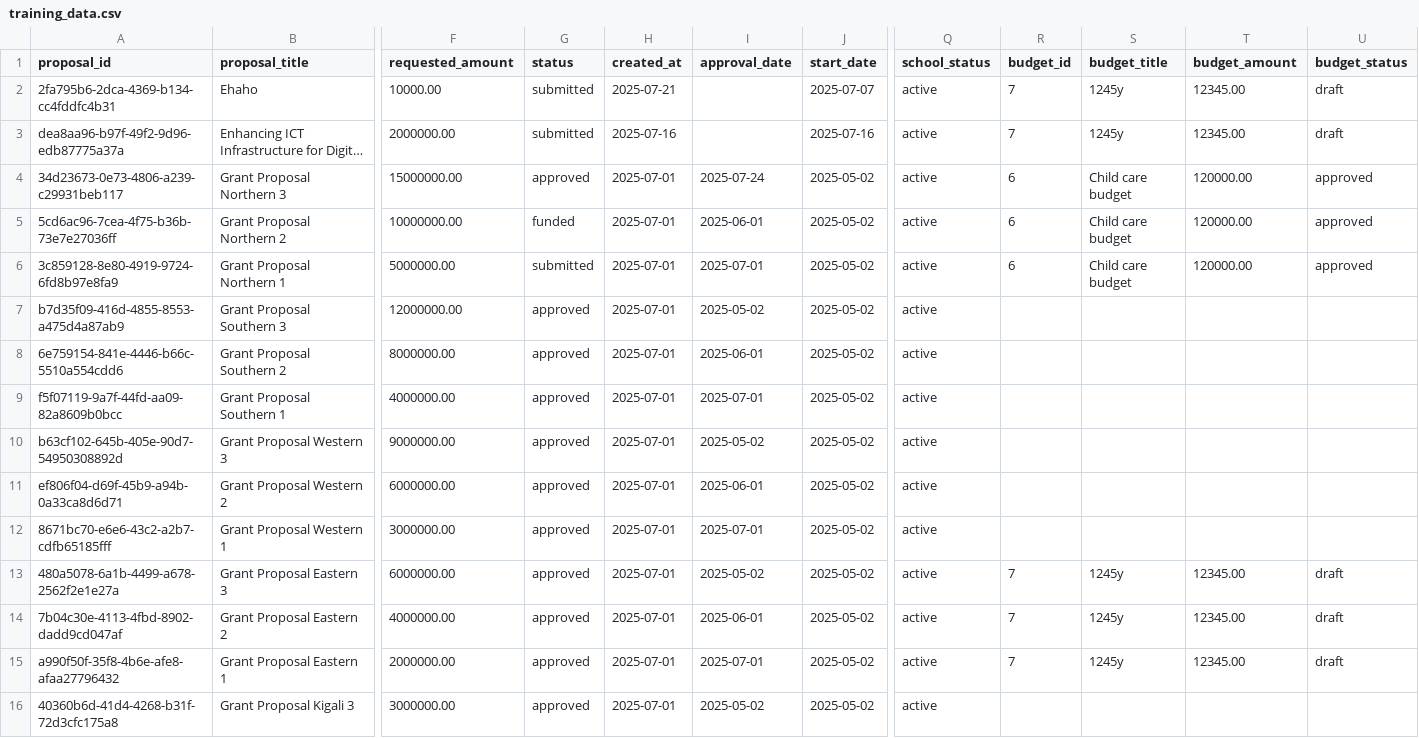
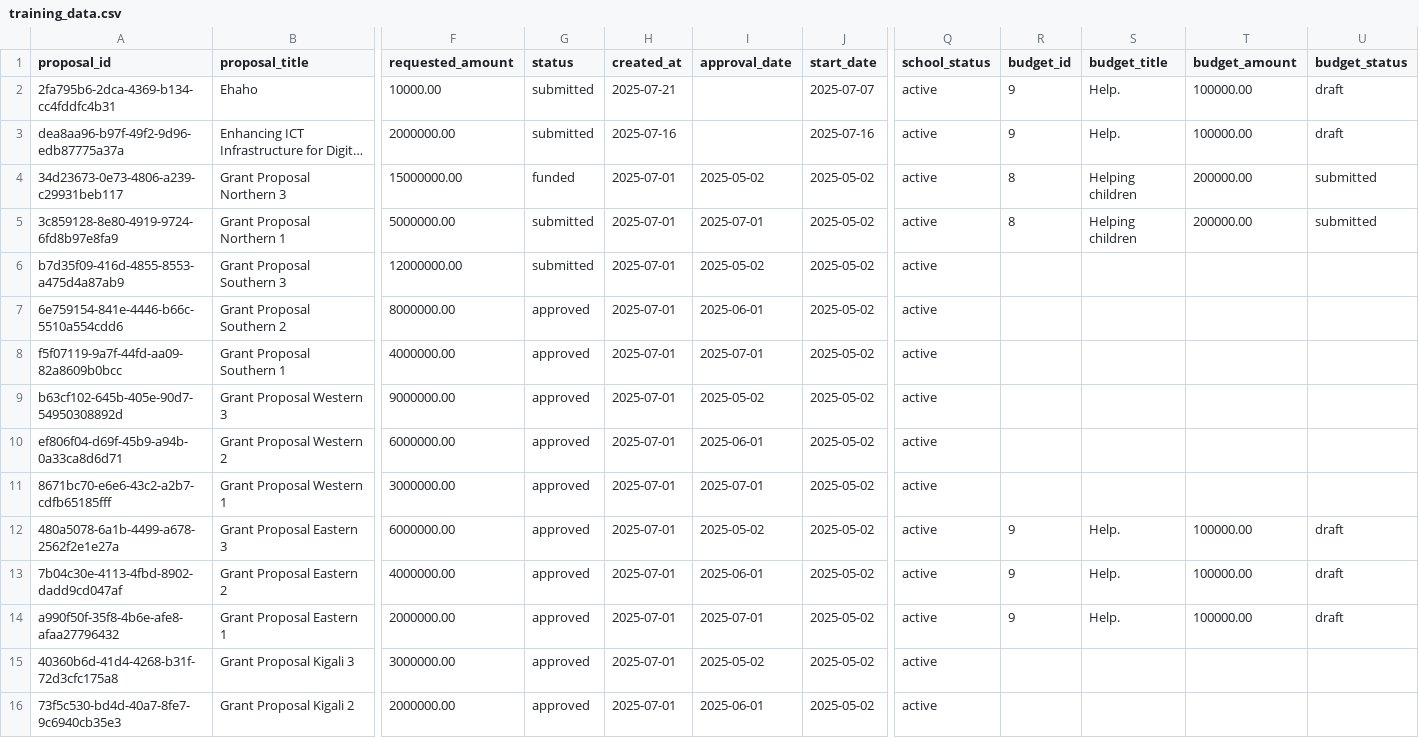
Before and after one commit to beckernir/GTS-with-H, a CSV file: ai_engine/dataset/training_data.csv, drawn as a sheet; only a part is shown, gaps mark what is left out; the shorter side is filled out with more unchanged rows; long unchanged cells end in …; removed rows and columns are numbered as before the commit, all else as after; rows hold the shown columns only; the diff names each change by its address in the sheet, - before the commit and + after, or states it on an @@ line.

```diff
--- a/ai_engine/dataset/training_data.csv
+++ b/ai_engine/dataset/training_data.csv
-R2:R3 (budget_id): 7
+R2:R3 (budget_id): 9
-S2:S3 (budget_title): 1245y
+S2:S3 (budget_title): Help.
-T2:T3 (budget_amount): 12345.00
+T2:T3 (budget_amount): 100000.00
-G4 (status): approved
+G4 (status): funded
-I4 (approval_date): 2025-07-24
+I4 (approval_date): 2025-05-02
-R4 (budget_id): 6
+R4 (budget_id): 8
-S4 (budget_title): Child care budget
+S4 (budget_title): Helping children
-T4 (budget_amount): 120000.00
+T4 (budget_amount): 200000.00
-U4 (budget_status): approved
+U4 (budget_status): submitted
-row 5: 5cd6ac96-7cea-4f75-b36b-73e7e27036ff | Grant Proposal Northern 2 | 10000000.00 | funded | 2025-07-01 | 2025-06-01 | 2025-05-02 | active | 6 | Child care budget | 120000.00 | approved
-R5 (budget_id): 6
+R5 (budget_id): 8
-S5 (budget_title): Child care budget
+S5 (budget_title): Helping children
-T5 (budget_amount): 120000.00
+T5 (budget_amount): 200000.00
-U5 (budget_status): approved
+U5 (budget_status): submitted
-G6 (status): approved
+G6 (status): submitted
-R12:R14 (budget_id): 7
+R12:R14 (budget_id): 9
-S12:S14 (budget_title): 1245y
+S12:S14 (budget_title): Help.
-T12:T14 (budget_amount): 12345.00
+T12:T14 (budget_amount): 100000.00
```
Also changed, not shown: 43 other files.
